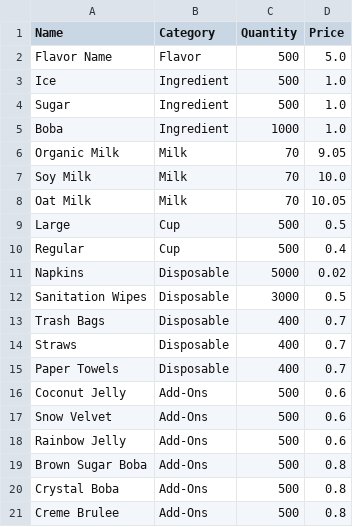
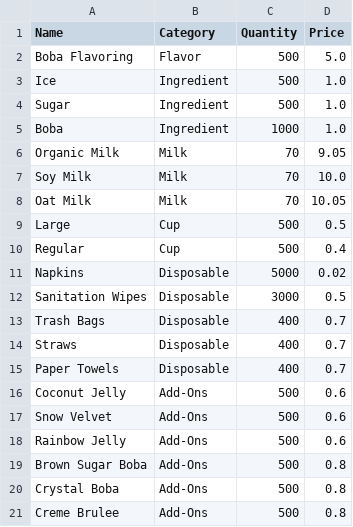
Before and after one commit to DevPatel3547/CustomerPOSSystemInitialApp, a CSV file: inventory.csv, drawn as a sheet.

Commit message:
Update inventory.csv

```diff
--- a/inventory.csv
+++ b/inventory.csv
@@ -1,3 +1,3 @@
 Name,Category,Quantity,Price
-Flavor Name,Flavor,500,5.0
+Boba Flavoring,Flavor,500,5.0
 Ice,Ingredient,500,1.0
```
